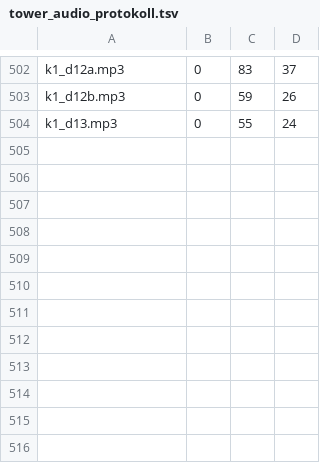
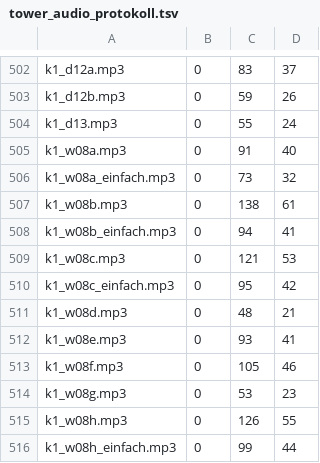
Before and after one commit to langenbachalex/School, a TSV file: inhalte/abenteuer/tower_audio_protokoll.tsv, drawn as a sheet; only a part is shown, gaps mark what is left out.

```diff
--- a/inhalte/abenteuer/tower_audio_protokoll.tsv
+++ b/inhalte/abenteuer/tower_audio_protokoll.tsv
@@ -504 +504,13 @@ k1_d12b.mp3	0	59	26
 k1_d13.mp3	0	55	24
+k1_w08a.mp3	0	91	40
+k1_w08a_einfach.mp3	0	73	32
+k1_w08b.mp3	0	138	61
+k1_w08b_einfach.mp3	0	94	41
+k1_w08c.mp3	0	121	53
+k1_w08c_einfach.mp3	0	95	42
+k1_w08d.mp3	0	48	21
+k1_w08e.mp3	0	93	41
+k1_w08f.mp3	0	105	46
+k1_w08g.mp3	0	53	23
+k1_w08h.mp3	0	126	55
+k1_w08h_einfach.mp3	0	99	44
```
Also changed, not shown: inhalte/abenteuer/tower_hof_den.tsv, 25 other files.
